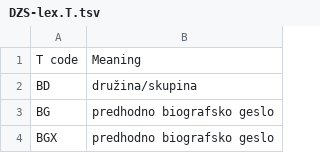
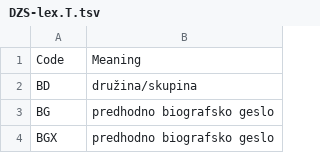
Before and after one commit to clarinsi/DZS-lex, a TSV file: Scripts/DZS-lex.T.tsv, drawn as a sheet; only a part is shown.

Commit message:
Fix header row

```diff
--- a/Scripts/DZS-lex.T.tsv
+++ b/Scripts/DZS-lex.T.tsv
@@ -1,2 +1,2 @@
-T code	Meaning
+Code	Meaning
 BD	družina/skupina
```
